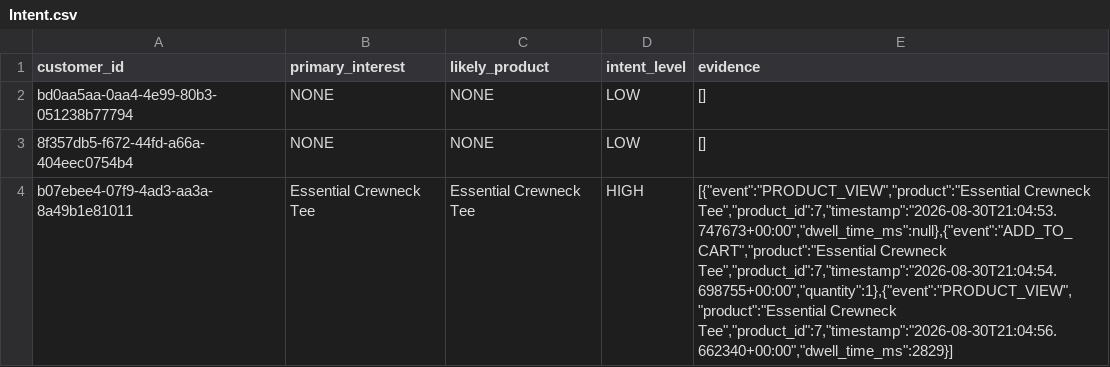
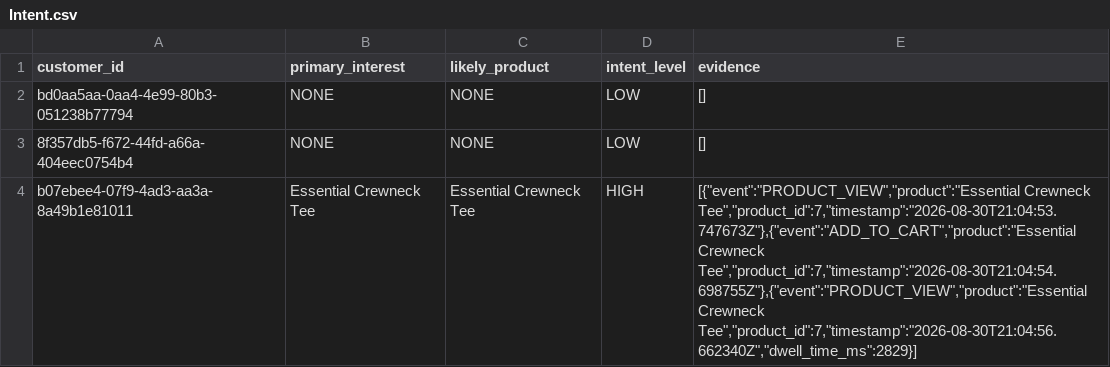
Before and after one commit to thiruveedhulaMANAS/testing_folder, a CSV file: Intent/Intent.csv, drawn as a sheet.

Commit message:
Update Intent.csv

```diff
--- a/Intent/Intent.csv
+++ b/Intent/Intent.csv
@@ -3,2 +3,2 @@ bd0aa5aa-0aa4-4e99-80b3-051238b77794,NONE,NONE,LOW,"[]"
 8f357db5-f672-44fd-a66a-404eec0754b4,NONE,NONE,LOW,"[]"
-b07ebee4-07f9-4ad3-aa3a-8a49b1e81011,Essential Crewneck Tee,Essential Crewneck Tee,HIGH,"[{""event"":""PRODUCT_VIEW"",""product"":""Essential Crewneck Tee"",""product_id"":7,""timestamp"":""2026-08-30T21:04:53.747673+00:00"",""dwell_time_ms"":null},{""event"":""ADD_TO_CART"",""product"":""Essential Crewneck Tee"",""product_id"":7,""timestamp"":""2026-08-30T21:04:54.698755+00:00"",""quantity"":1},{""event"":""PRODUCT_VIEW"",""product"":""Essential Crewneck Tee"",""product_id"":7,""timestamp"":""2026-08-30T21:04:56.662340+00:00"",""dwell_time_ms"":2829}]"
+b07ebee4-07f9-4ad3-aa3a-8a49b1e81011,Essential Crewneck Tee,Essential Crewneck Tee,HIGH,"[{""event"":""PRODUCT_VIEW"",""product"":""Essential Crewneck Tee"",""product_id"":7,""timestamp"":""2026-08-30T21:04:53.747673Z""},{""event"":""ADD_TO_CART"",""product"":""Essential Crewneck Tee"",""product_id"":7,""timestamp"":""2026-08-30T21:04:54.698755Z""},{""event"":""PRODUCT_VIEW"",""product"":""Essential Crewneck Tee"",""product_id"":7,""timestamp"":""2026-08-30T21:04:56.662340Z"",""dwell_time_ms"":2829}]"
```
